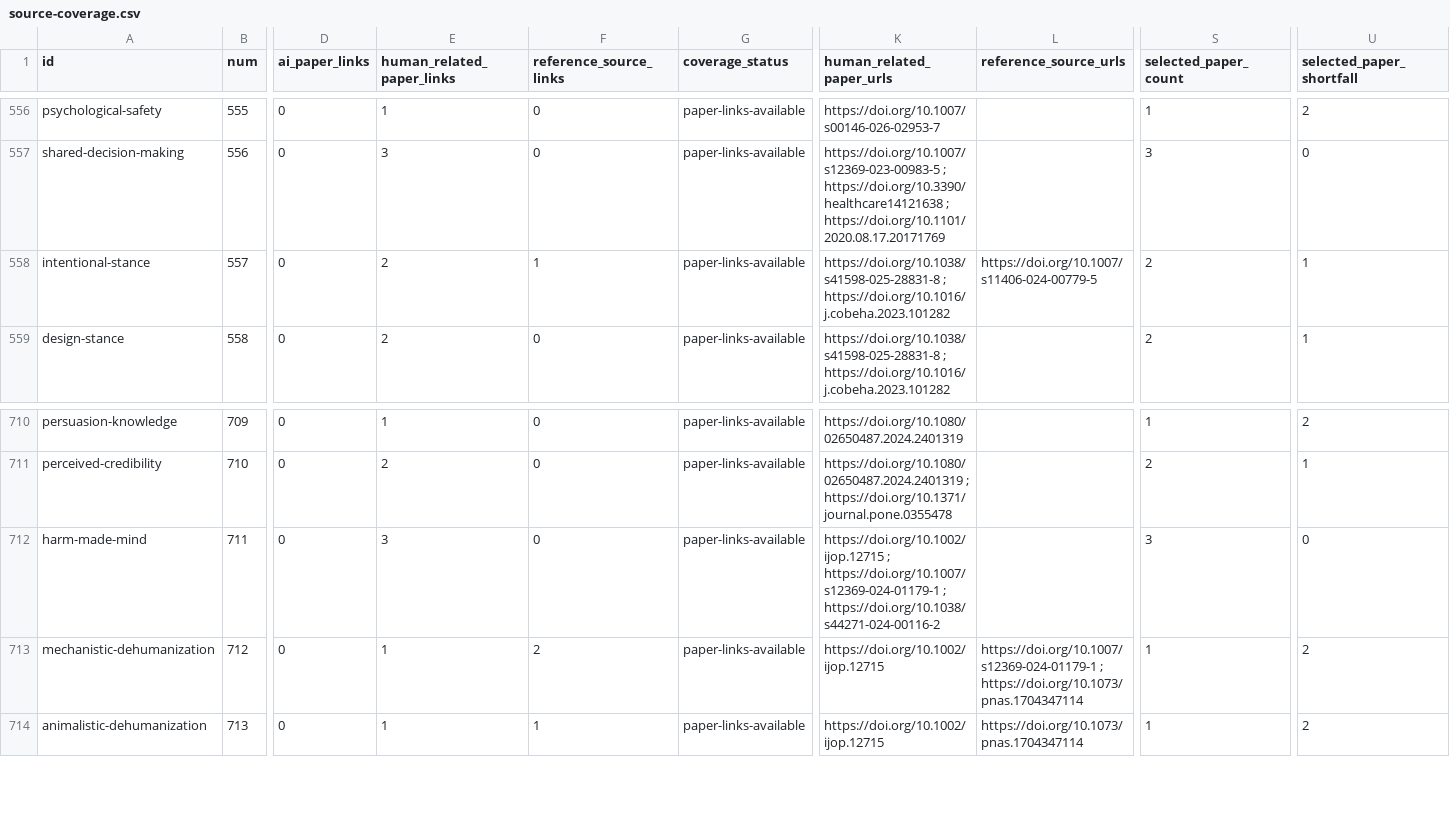
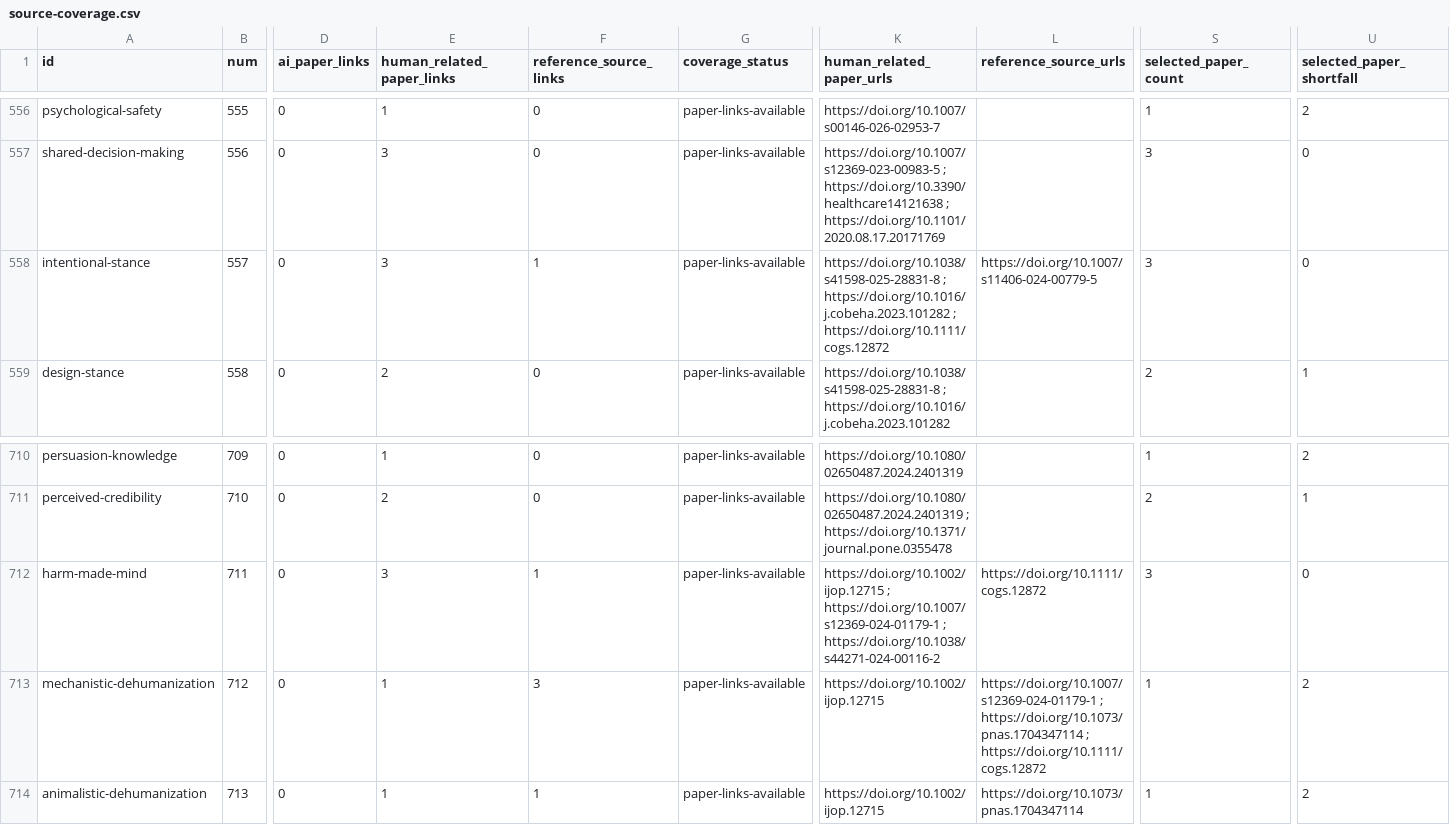
Before and after one commit to danlex/ethicalhive, a CSV file: docs/source-coverage.csv, drawn as a sheet; only a part is shown, gaps mark what is left out; the diff names each change by its address in the sheet, - before the commit and + after, or states it on an @@ line.

```diff
--- a/docs/source-coverage.csv
+++ b/docs/source-coverage.csv
-E558 (human_related_paper_links): 2
+E558 (human_related_paper_links): 3
-K558 (human_related_paper_urls): …; https://doi.org/10.1016/j.cobeha.2023.101282
+K558 (human_related_paper_urls): …; https://doi.org/10.1016/j.cobeha.2023.101282 ; https://doi.org/10.1111/cogs.12872
-S558 (selected_paper_count): 2
+S558 (selected_paper_count): 3
-U558 (selected_paper_shortfall): 1
+U558 (selected_paper_shortfall): 0
-F712 (reference_source_links): 0
+F712 (reference_source_links): 1
-L712 (reference_source_urls): (empty)
+L712 (reference_source_urls): https://doi.org/10.1111/cogs.12872
-F713 (reference_source_links): 2
+F713 (reference_source_links): 3
-L713 (reference_source_urls): …; https://doi.org/10.1073/pnas.1704347114
+L713 (reference_source_urls): …; https://doi.org/10.1073/pnas.1704347114 ; https://doi.org/10.1111/cogs.12872
```
Also changed, not shown: 13 other files.
